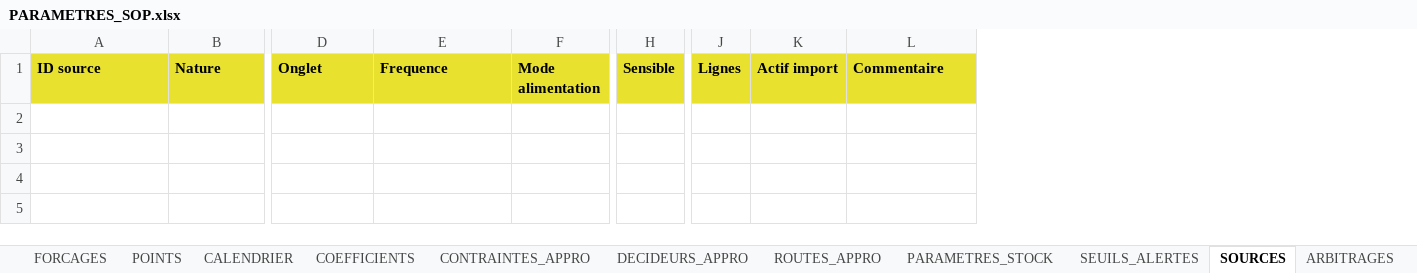
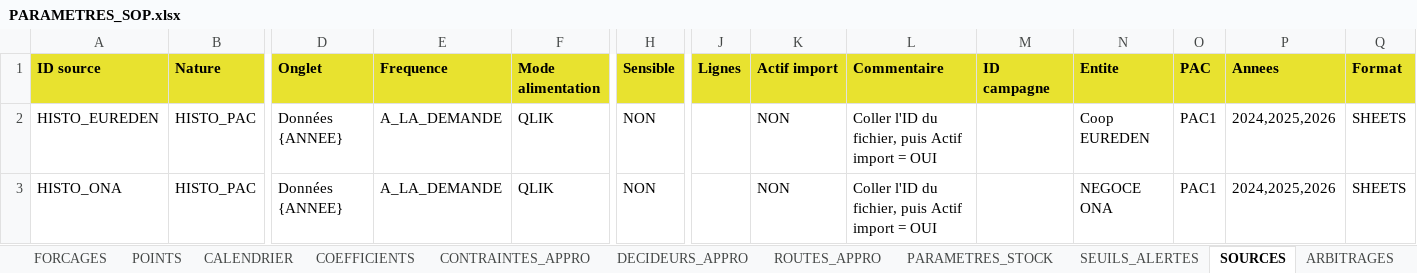
Before and after one commit to AlexFlexIA/EureSOP, an Excel workbook: modeles/xlsx/PARAMETRES_SOP.xlsx, sheet SOURCES, drawn as a sheet; only a part is shown, gaps mark what is left out; values as stored, in another font and other column widths than the file's, no borders; rows hold the shown columns only; the diff names each change by its address in the sheet, - before the commit and + after, or states it on an @@ line.

```diff
--- a/modeles/xlsx/PARAMETRES_SOP.xlsx (sheet SOURCES)
+++ b/modeles/xlsx/PARAMETRES_SOP.xlsx (sheet SOURCES)
+column M (ID campagne), empty
+column N (Entite), empty
+column O (PAC), empty
+column P (Annees), empty
+column Q (Format), empty
+row 2: HISTO_EUREDEN | HISTO_PAC | Données {ANNEE} | A_LA_DEMANDE | QLIK | NON |  | NON | Coller l'ID du fichier, puis Actif import = OUI |  | Coop EUREDEN | PAC1 | 2024,2025,2026 | SHEETS
+row 3: HISTO_ONA | HISTO_PAC | Données {ANNEE} | A_LA_DEMANDE | QLIK | NON |  | NON | Coller l'ID du fichier, puis Actif import = OUI |  | NEGOCE ONA | PAC1 | 2024,2025,2026 | SHEETS
```
Also changed, not shown: sheet MODE_EMPLOI, modeles/xlsx/ENTREE_BUDGET.xlsx, modeles/xlsx/ENTREE_COMMANDES_FOURN.xlsx, 15 other files.
